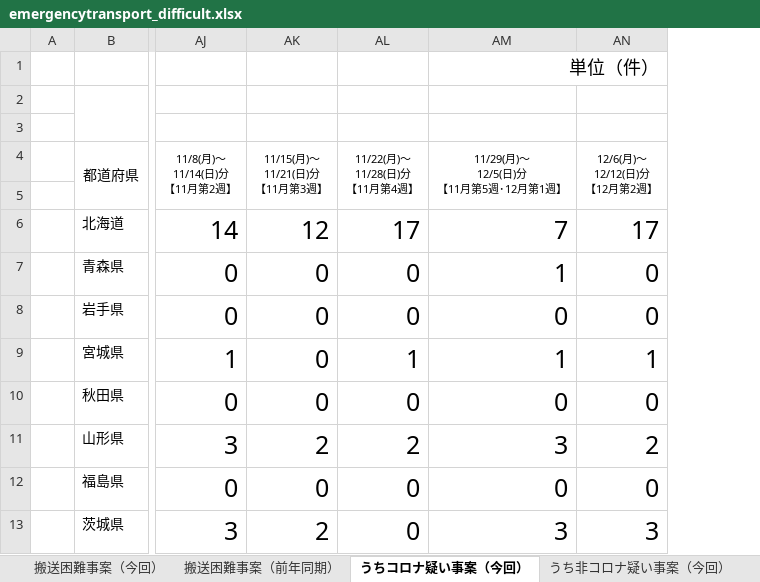
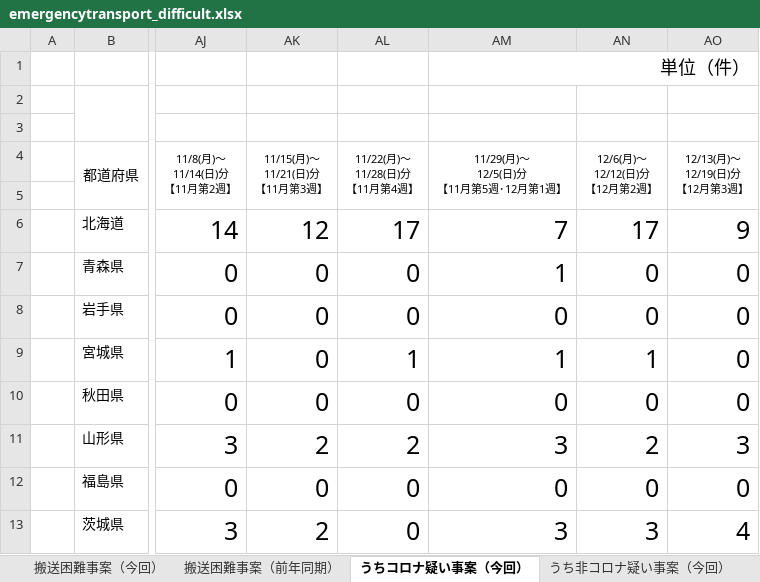
Before and after one commit to code4fukui/fdma_go_jp, an Excel workbook: emergencytransport_difficult.xlsx, sheet うちコロナ疑い事案（今回）, drawn as a sheet; only a part is shown, gaps mark what is left out; values as stored, in another font and other column widths than the file's, no borders; charts and pictures not drawn; the diff names each change by its address in the sheet, - before the commit and + after, or states it on an @@ line.

```diff
--- a/emergencytransport_difficult.xlsx (sheet うちコロナ疑い事案（今回）)
+++ b/emergencytransport_difficult.xlsx (sheet うちコロナ疑い事案（今回）)
+column AO (12/13(月)～ 12/19(日)分 【12月第3週】), rows 6-13: 9 | 0 | 0 | 0 | 0 | 3 | 0 | 4
```
Also changed, not shown: sheet うち非コロナ疑い事案（今回）, sheet 搬送困難事案（前年同期）, sheet 搬送困難事案（今回）, 3 other files.
